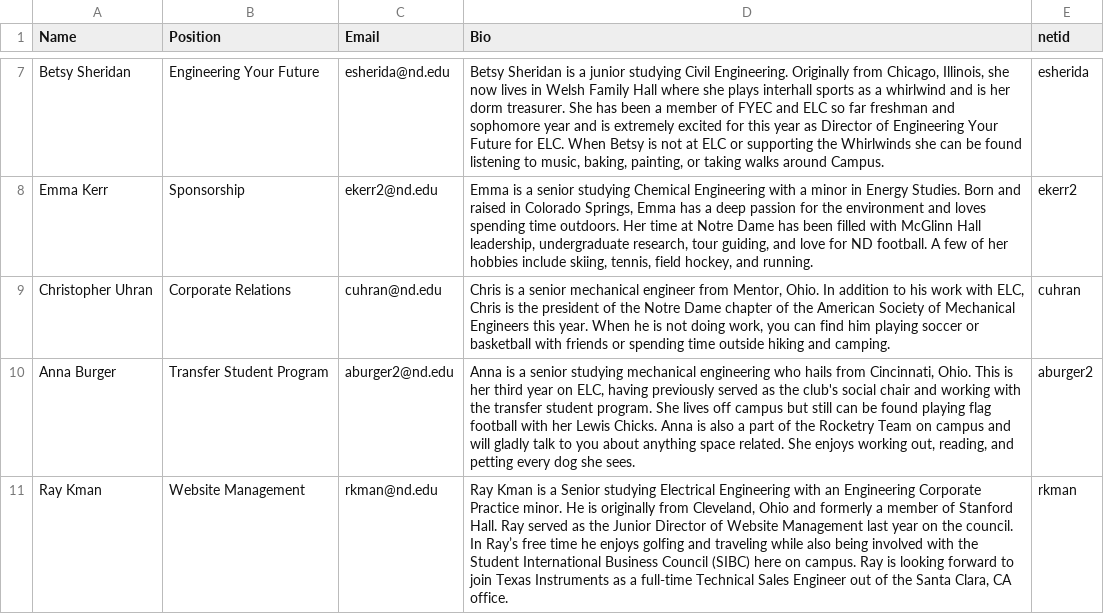
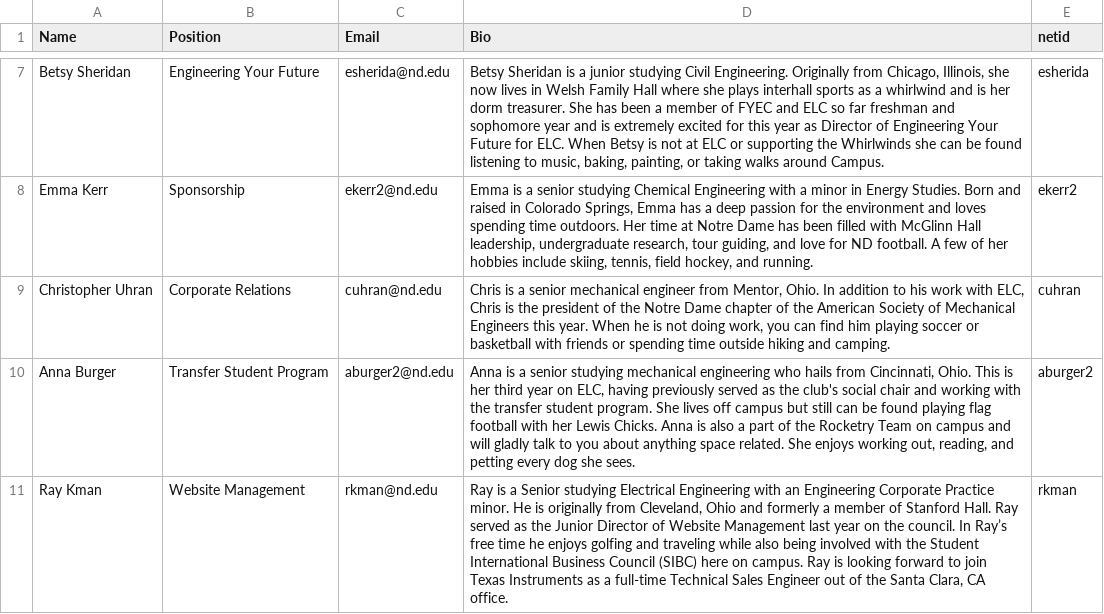
Before and after one commit to oliviazino/elc-website, a CSV file: _data/Director.csv, drawn as a sheet; only a part is shown, gaps mark what is left out.

Commit message:
Spacing fix

```diff
--- a/_data/Director.csv
+++ b/_data/Director.csv
@@ -10,2 +10,2 @@ Christopher Uhran,Corporate Relations,cuhran@nd.edu,"Chris is a senior mechanica
 Anna Burger,Transfer Student Program,aburger2@nd.edu,"Anna is a senior studying mechanical engineering who hails from Cincinnati, Ohio. This is her third year on ELC, having previously served as the club's social chair and working with the transfer student program. She lives off campus but still can be found playing flag football with her Lewis Chicks. Anna is also a part of the Rocketry Team on campus and will gladly talk to you about anything space related. She enjoys working out, reading, and petting every dog she sees. ",aburger2
-Ray Kman,Website Management,rkman@nd.edu,"Ray Kman is a Senior studying Electrical Engineering with an Engineering Corporate Practice minor. He is originally from Cleveland, Ohio and formerly a member of Stanford Hall. Ray served as the Junior Director of Website Management last year on the council. In Ray’s free time he enjoys golfing and traveling while also being involved with the Student International Business Council (SIBC) here on campus. Ray is looking forward to join Texas Instruments as a full-time Technical Sales Engineer out of the Santa Clara, CA office.",rkman
+Ray Kman,Website Management,rkman@nd.edu,"Ray is a Senior studying Electrical Engineering with an Engineering Corporate Practice minor. He is originally from Cleveland, Ohio and formerly a member of Stanford Hall. Ray served as the Junior Director of Website Management last year on the council. In Ray’s free time he enjoys golfing and traveling while also being involved with the Student International Business Council (SIBC) here on campus. Ray is looking forward to join Texas Instruments as a full-time Technical Sales Engineer out of the Santa Clara, CA office.",rkman
```
